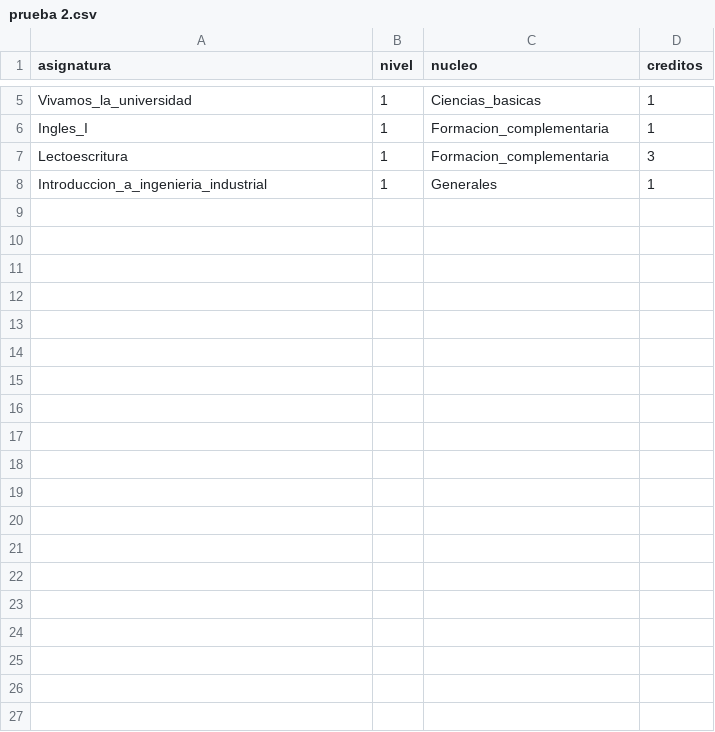
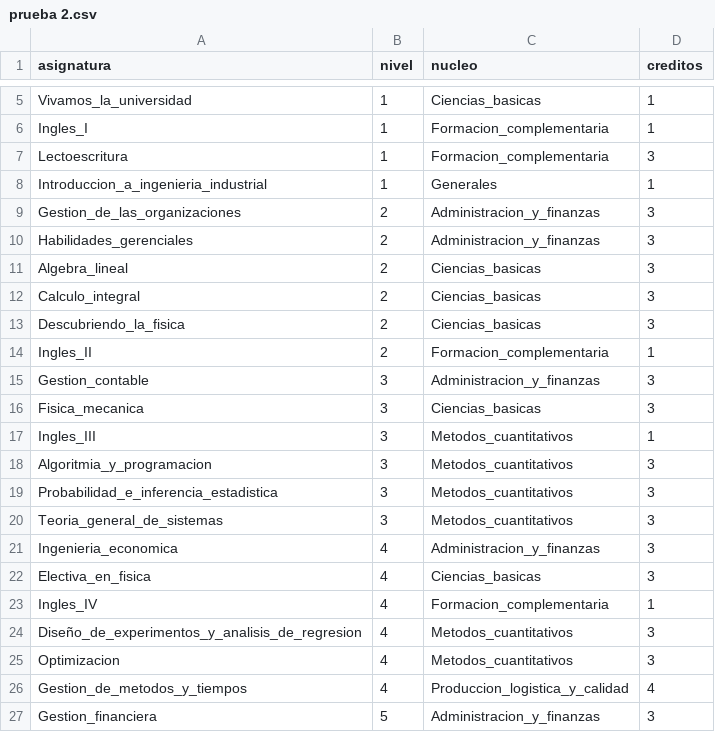
Before and after one commit to Nigram722/Programacion-final, a CSV file: prueba 2.csv, drawn as a sheet; only a part is shown, gaps mark what is left out; the diff covers the shown part only; the diff names each change by its address in the sheet, - before the commit and + after, or states it on an @@ line.

Commit message:
Add files via upload

```diff
--- a/prueba 2.csv
+++ b/prueba 2.csv
+row 9: Gestion_de_las_organizaciones | 2 | Administracion_y_finanzas | 3
+row 10: Habilidades_gerenciales | 2 | Administracion_y_finanzas | 3
+row 11: Algebra_lineal | 2 | Ciencias_basicas | 3
+row 12: Calculo_integral | 2 | Ciencias_basicas | 3
+row 13: Descubriendo_la_fisica | 2 | Ciencias_basicas | 3
+row 14: Ingles_II | 2 | Formacion_complementaria | 1
+row 15: Gestion_contable | 3 | Administracion_y_finanzas | 3
+row 16: Fisica_mecanica | 3 | Ciencias_basicas | 3
+row 17: Ingles_III | 3 | Metodos_cuantitativos | 1
+row 18: Algoritmia_y_programacion | 3 | Metodos_cuantitativos | 3
+row 19: Probabilidad_e_inferencia_estadistica | 3 | Metodos_cuantitativos | 3
+row 20: Teoria_general_de_sistemas | 3 | Metodos_cuantitativos | 3
+row 21: Ingenieria_economica | 4 | Administracion_y_finanzas | 3
+row 22: Electiva_en_fisica | 4 | Ciencias_basicas | 3
+row 23: Ingles_IV | 4 | Formacion_complementaria | 1
+row 24: Diseño_de_experimentos_y_analisis_de_regresion | 4 | Metodos_cuantitativos | 3
+row 25: Optimizacion | 4 | Metodos_cuantitativos | 3
+row 26: Gestion_de_metodos_y_tiempos | 4 | Produccion_logistica_y_calidad | 4
+row 27: Gestion_financiera | 5 | Administracion_y_finanzas | 3
```
Also changed, not shown: 14 added rows elsewhere in this file.
